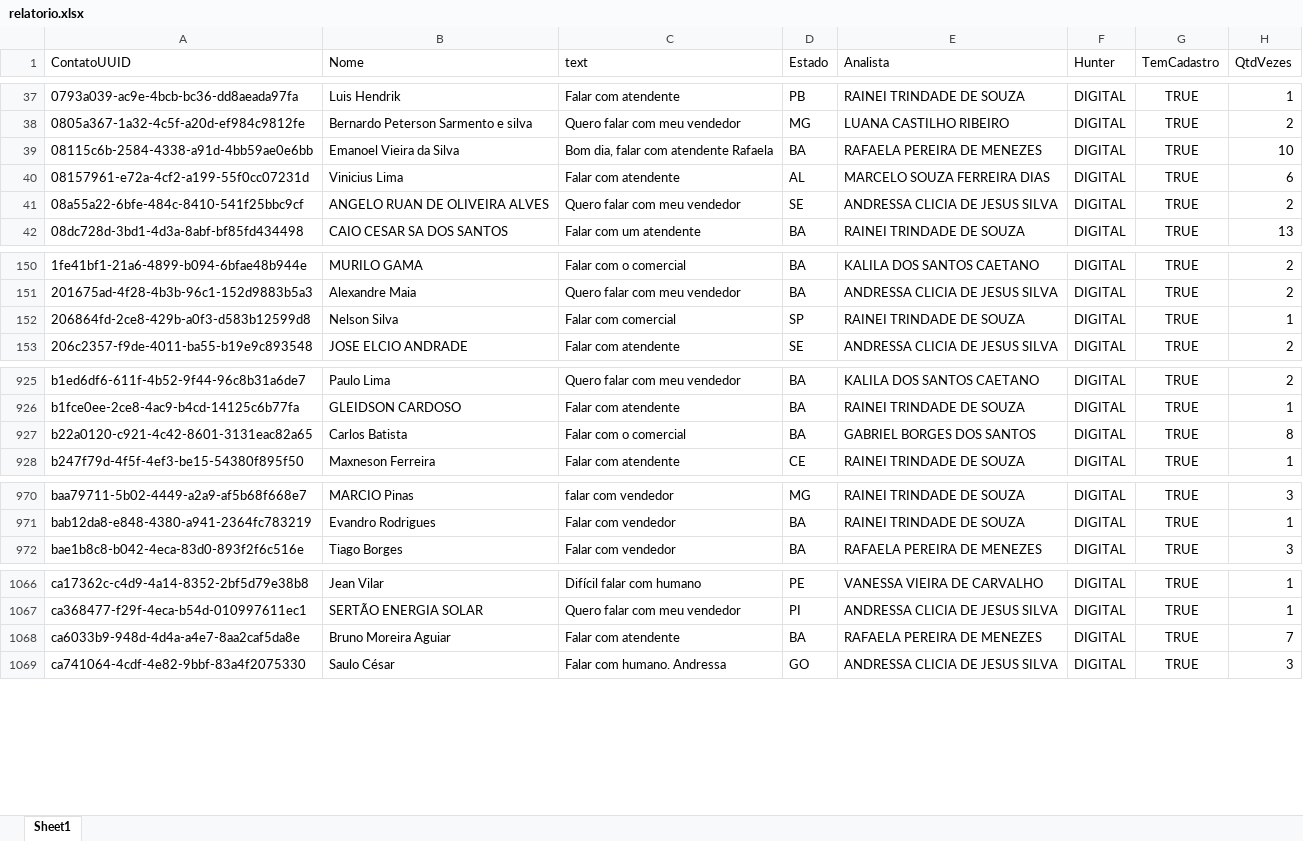
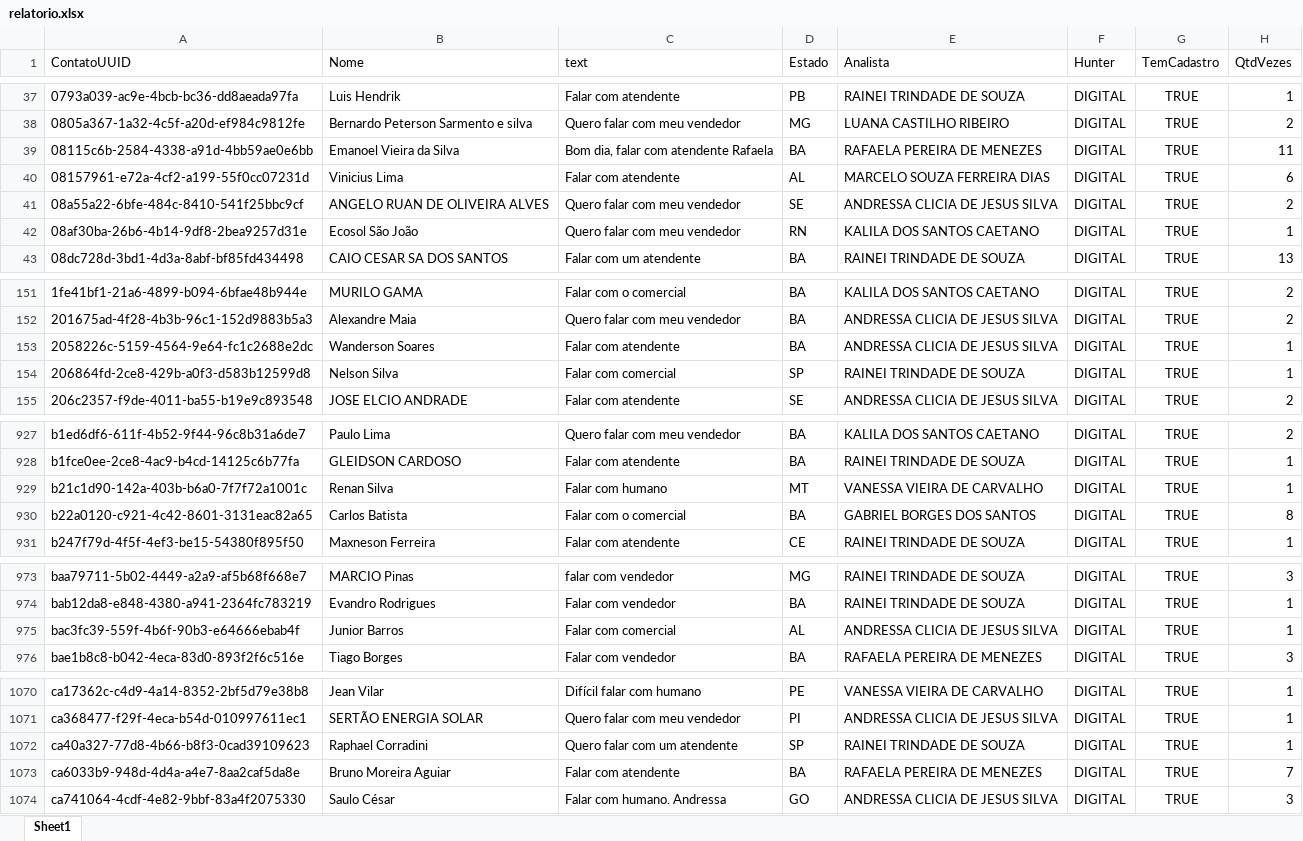
Before and after one commit to Marketing-Amara/weni-relatorio, an Excel workbook: output/relatorio.xlsx, sheet Sheet1, drawn as a sheet; only a part is shown, gaps mark what is left out; values as stored, in another font and other column widths than the file's, no borders; the diff covers the shown part only; the diff names each change by its address in the sheet, - before the commit and + after, or states it on an @@ line.

```diff
--- a/output/relatorio.xlsx (sheet Sheet1)
+++ b/output/relatorio.xlsx (sheet Sheet1)
-H39 (QtdVezes): 10
+H39 (QtdVezes): 11
+row 42: 08af30ba-26b6-4b14-9df8-2bea9257d31e | Ecosol São João | Quero falar com meu vendedor | RN | KALILA DOS SANTOS CAETANO | DIGITAL | TRUE | 1
+row 153: 2058226c-5159-4564-9e64-fc1c2688e2dc | Wanderson Soares | Falar com atendente | BA | ANDRESSA CLICIA DE JESUS SILVA | DIGITAL | TRUE | 1
+row 929: b21c1d90-142a-403b-b6a0-7f7f72a1001c | Renan Silva | Falar com humano | MT | VANESSA VIEIRA DE CARVALHO | DIGITAL | TRUE | 1
+row 975: bac3fc39-559f-4b6f-90b3-e64666ebab4f | Junior Barros | Falar com comercial | AL | ANDRESSA CLICIA DE JESUS SILVA | DIGITAL | TRUE | 1
+row 1072: ca40a327-77d8-4b66-b8f3-0cad39109623 | Raphael Corradini | Quero falar com um atendente | SP | RAINEI TRINDADE DE SOUZA | DIGITAL | TRUE | 1
```
Also changed, not shown: 3 added rows and 19 edited cells elsewhere in this sheet.
